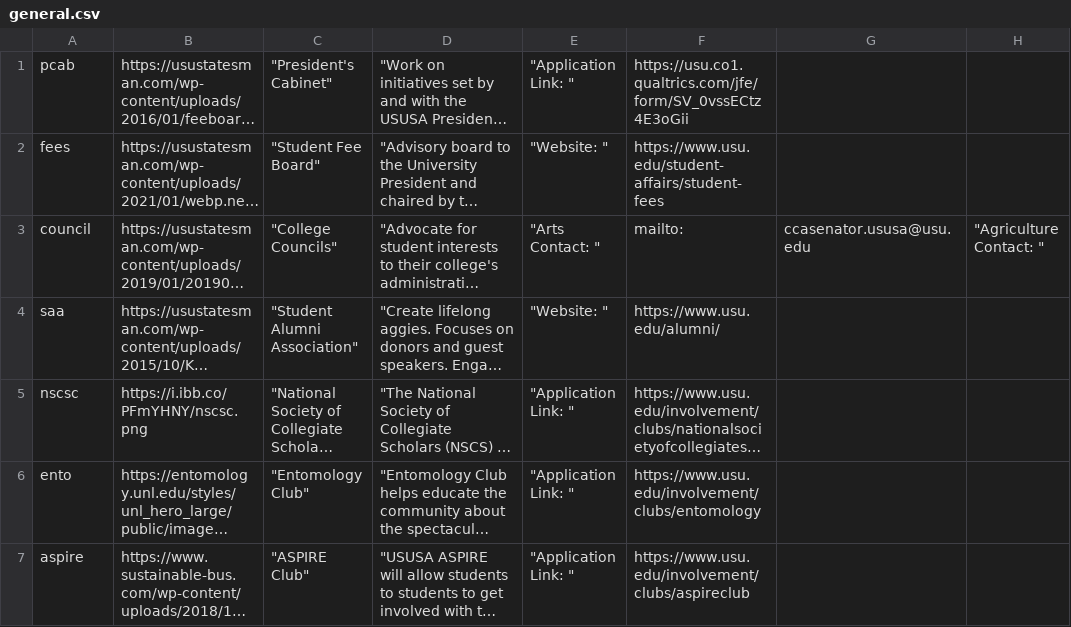
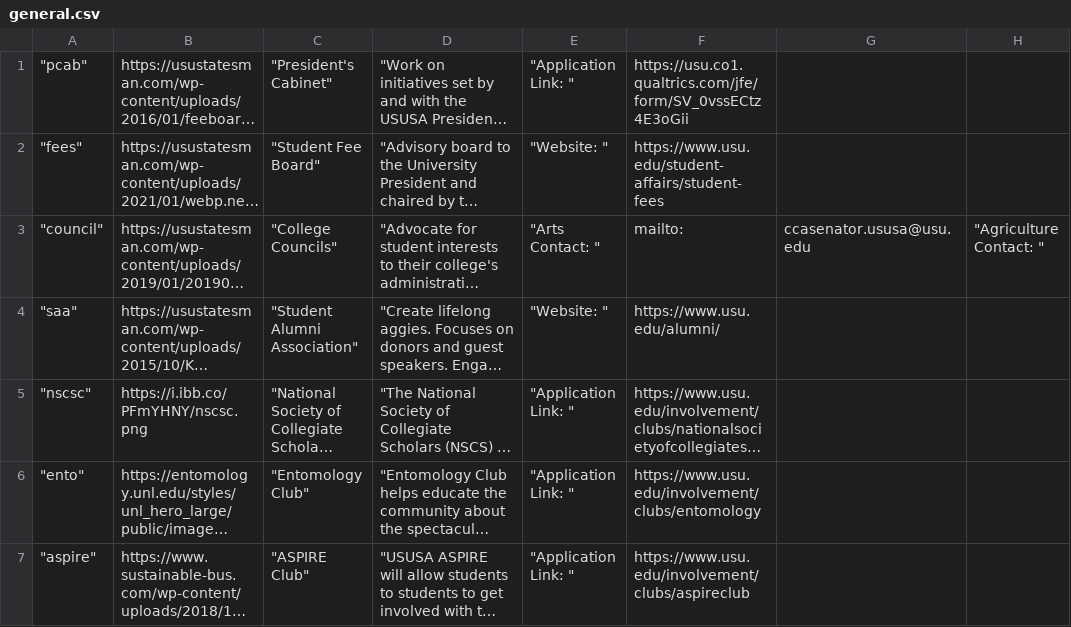
Before and after one commit to Apple-Seeds/BLUEQuiz, a CSV file: BlueQuiz/data/clubdata/academic/general.csv, drawn as a sheet; only a part is shown; long unchanged cells end in …; the diff names each change by its address in the sheet, - before the commit and + after, or states it on an @@ line.

```diff
--- a/BlueQuiz/data/clubdata/academic/general.csv
+++ b/BlueQuiz/data/clubdata/academic/general.csv
-A1: pcab
+A1: "pcab"
-A2: fees
+A2: "fees"
-A3: council
+A3: "council"
-A4: saa
+A4: "saa"
-A5: nscsc
+A5: "nscsc"
-A6: ento
+A6: "ento"
-A7: aspire
+A7: "aspire"
```
Also changed, not shown: BlueQuiz/data/clubdata/academic/business.csv, BlueQuiz/data/clubdata/academic/medical.csv, 13 other files.
